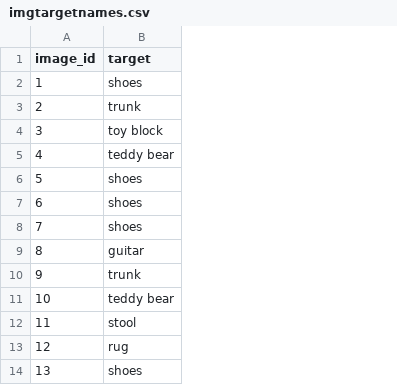
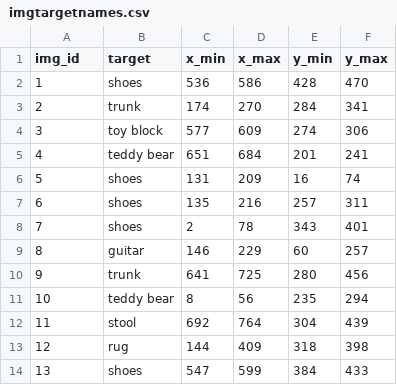
Before and after one commit to catarina-moreira/human_patterns_exploration, a CSV file: data/targetnames/imgtargetnames.csv, drawn as a sheet; only a part is shown; the diff names each change by its address in the sheet, - before the commit and + after, or states it on an @@ line.

Commit message:
Update imgtargetnames.csv

```diff
--- a/data/targetnames/imgtargetnames.csv
+++ b/data/targetnames/imgtargetnames.csv
+column C (x_min), rows 2-14: 536 | 174 | 577 | 651 | 131 | 135 | 2 | 146 | 641 | 8 | 692 | 144 | 547
+column D (x_max), rows 2-14: 586 | 270 | 609 | 684 | 209 | 216 | 78 | 229 | 725 | 56 | 764 | 409 | 599
+column E (y_min), rows 2-14: 428 | 284 | 274 | 201 | 16 | 257 | 343 | 60 | 280 | 235 | 304 | 318 | 384
+column F (y_max), rows 2-14: 470 | 341 | 306 | 241 | 74 | 311 | 401 | 257 | 456 | 294 | 439 | 398 | 433
-A1: image_id
+A1: img_id
```
